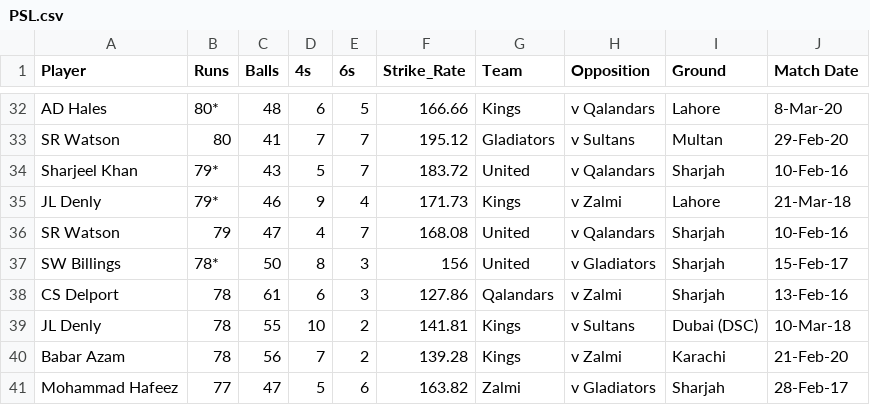
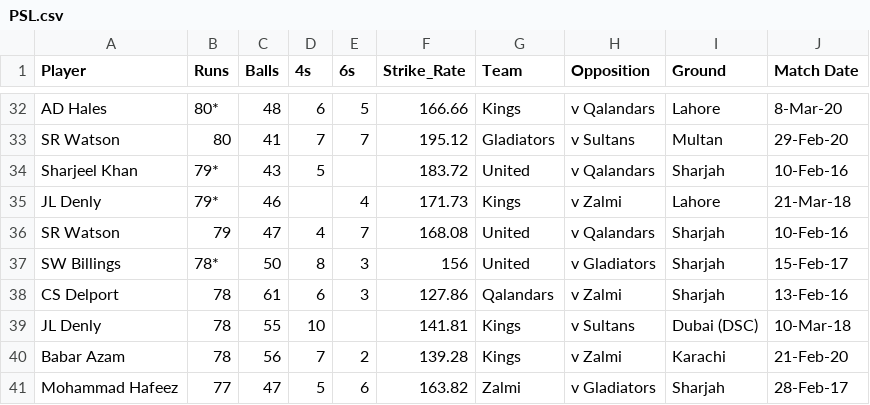
Before and after one commit to TouseefDataScientist/Artificialintelligence, a CSV file: JoshvaDS/PSL.csv, drawn as a sheet; only a part is shown, gaps mark what is left out; the diff covers the shown part only.

```diff
--- a/JoshvaDS/PSL.csv
+++ b/JoshvaDS/PSL.csv
@@ -33,4 +33,4 @@ AD Hales,80*,48,6,5,166.66,Kings,v Qalandars,Lahore,8-Mar-20
 SR Watson,80,41,7,7,195.12,Gladiators,v Sultans,Multan,29-Feb-20
-Sharjeel Khan,79*,43,5,7,183.72,United,v Qalandars,Sharjah,10-Feb-16
-JL Denly,79*,46,9,4,171.73,Kings,v Zalmi,Lahore,21-Mar-18
+Sharjeel Khan,79*,43,5,,183.72,United,v Qalandars,Sharjah,10-Feb-16
+JL Denly,79*,46,,4,171.73,Kings,v Zalmi,Lahore,21-Mar-18
 SR Watson,79,47,4,7,168.08,United,v Qalandars,Sharjah,10-Feb-16
@@ -38,3 +38,3 @@ SW Billings,78*,50,8,3,156,United,v Gladiators,Sharjah,15-Feb-17
 CS Delport,78,61,6,3,127.86,Qalandars,v Zalmi,Sharjah,13-Feb-16
-JL Denly,78,55,10,2,141.81,Kings,v Sultans,Dubai (DSC),10-Mar-18
+JL Denly,78,55,10,,141.81,Kings,v Sultans,Dubai (DSC),10-Mar-18
 Babar Azam,78,56,7,2,139.28,Kings,v Zalmi,Karachi,21-Feb-20
```
Also changed, not shown: 11 edited cells elsewhere in this file.
